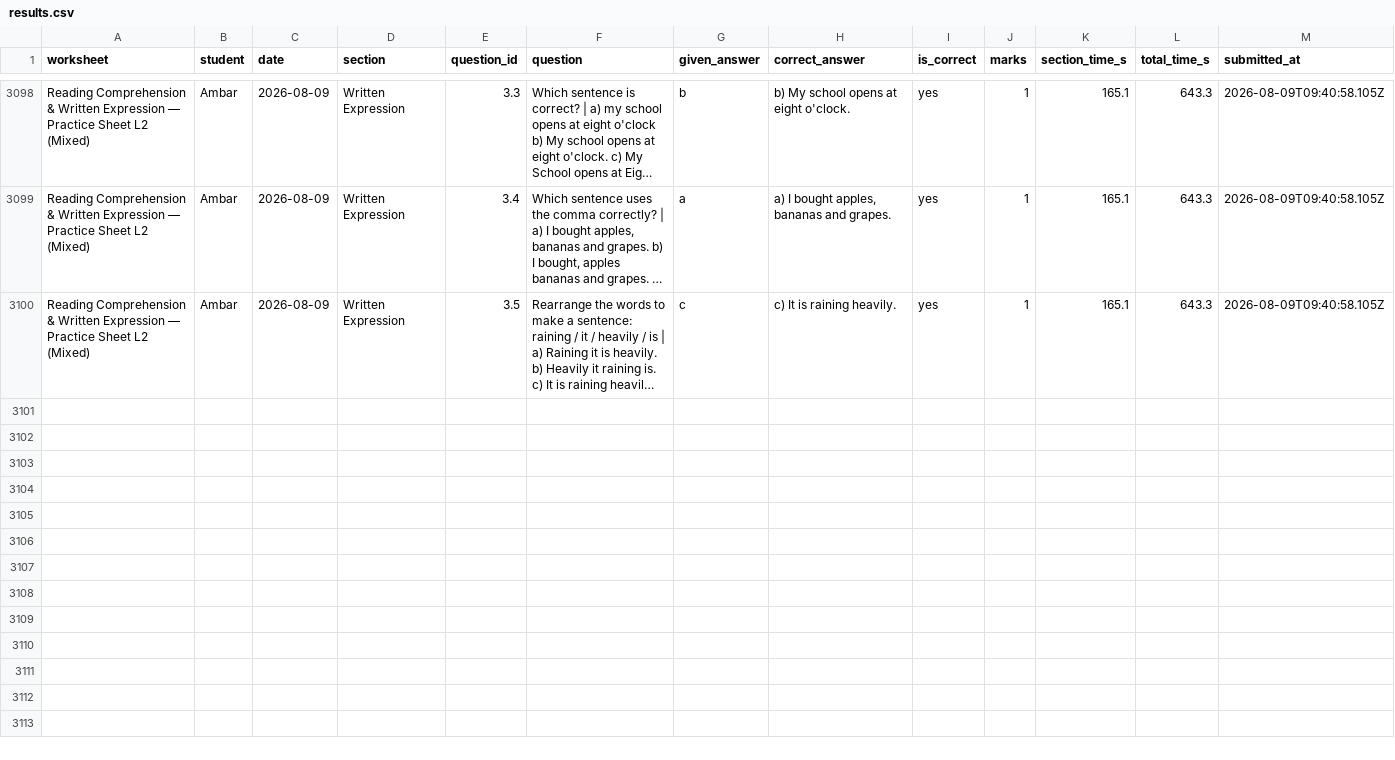
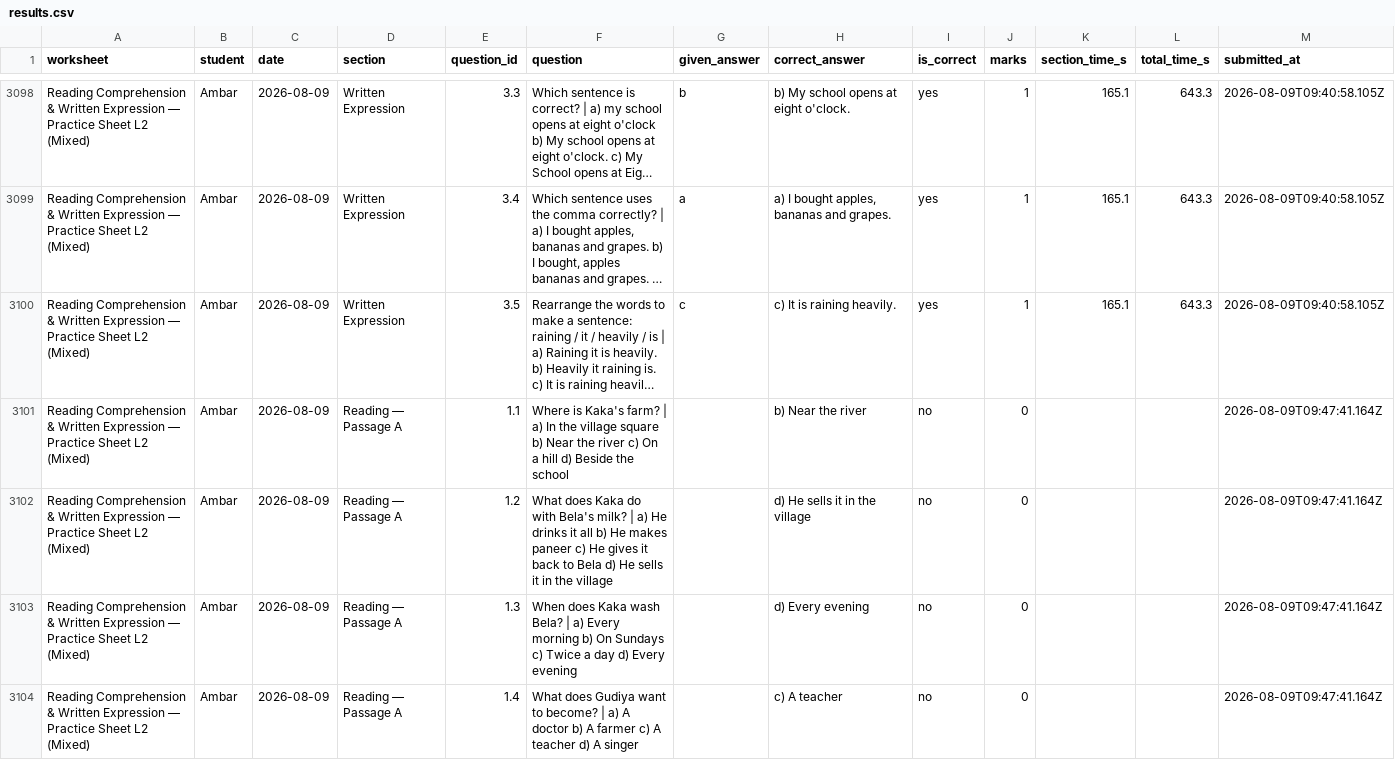
Before and after one commit to guneetkaur/worksheets-bidi, a CSV file: results/results.csv, drawn as a sheet; only a part is shown, gaps mark what is left out; long unchanged cells end in …; the diff covers the shown part only; the diff names each change by its address in the sheet, - before the commit and + after, or states it on an @@ line.

Commit message:
results: Reading Comprehension & Written Expression — Practice Sheet L2 (Mixed) (2026-08-09)

```diff
--- a/results/results.csv
+++ b/results/results.csv
+row 3101: Reading Comprehension & Written Expression — Practice Sheet L2 (Mixed) | Ambar | 2026-08-09 | Reading — Passage A | 1.1 | Where is Kaka's farm? | a) In the village square b) Near the river c) On a hill d) Beside the school |  | b) Near the river | no | 0 |  |  | 2026-08-09T09:47:41.164Z
+row 3102: Reading Comprehension & Written Expression — Practice Sheet L2 (Mixed) | Ambar | 2026-08-09 | Reading — Passage A | 1.2 | What does Kaka do with Bela's milk? | a) He drinks it all b) He makes paneer c) He gives it back to Bela d) He sells it in the village |  | d) He sells it in the village | no | 0 |  |  | 2026-08-09T09:47:41.164Z
+row 3103: Reading Comprehension & Written Expression — Practice Sheet L2 (Mixed) | Ambar | 2026-08-09 | Reading — Passage A | 1.3 | When does Kaka wash Bela? | a) Every morning b) On Sundays c) Twice a day d) Every evening |  | d) Every evening | no | 0 |  |  | 2026-08-09T09:47:41.164Z
+row 3104: Reading Comprehension & Written Expression — Practice Sheet L2 (Mixed) | Ambar | 2026-08-09 | Reading — Passage A | 1.4 | What does Gudiya want to become? | a) A doctor b) A farmer c) A teacher d) A singer |  | c) A teacher | no | 0 |  |  | 2026-08-09T09:47:41.164Z
```
Also changed, not shown: 11 added rows elsewhere in this file.
